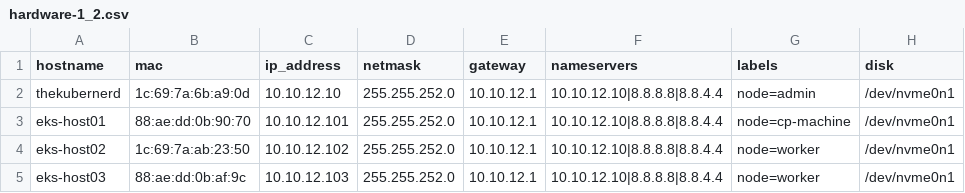
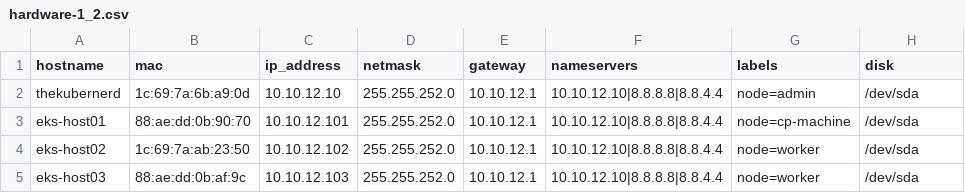
Before and after one commit to cloudxabide/kubernerdes.bak, a CSV file: Files/hardware-1_2.csv, drawn as a sheet.

Commit message:
Changing OS Disk

```diff
--- a/Files/hardware-1_2.csv
+++ b/Files/hardware-1_2.csv
@@ -1,5 +1,5 @@
 hostname,mac,ip_address,netmask,gateway,nameservers,labels,disk
-thekubernerd,1c:69:7a:6b:a9:0d,10.10.12.10,255.255.252.0,10.10.12.1,10.10.12.10|8.8.8.8|8.8.4.4,node=admin,/dev/nvme0n1
-eks-host01,88:ae:dd:0b:90:70,10.10.12.101,255.255.252.0,10.10.12.1,10.10.12.10|8.8.8.8|8.8.4.4,node=cp-machine,/dev/nvme0n1
-eks-host02,1c:69:7a:ab:23:50,10.10.12.102,255.255.252.0,10.10.12.1,10.10.12.10|8.8.8.8|8.8.4.4,node=worker,/dev/nvme0n1
-eks-host03,88:ae:dd:0b:af:9c,10.10.12.103,255.255.252.0,10.10.12.1,10.10.12.10|8.8.8.8|8.8.4.4,node=worker,/dev/nvme0n1
+thekubernerd,1c:69:7a:6b:a9:0d,10.10.12.10,255.255.252.0,10.10.12.1,10.10.12.10|8.8.8.8|8.8.4.4,node=admin,/dev/sda
+eks-host01,88:ae:dd:0b:90:70,10.10.12.101,255.255.252.0,10.10.12.1,10.10.12.10|8.8.8.8|8.8.4.4,node=cp-machine,/dev/sda
+eks-host02,1c:69:7a:ab:23:50,10.10.12.102,255.255.252.0,10.10.12.1,10.10.12.10|8.8.8.8|8.8.4.4,node=worker,/dev/sda
+eks-host03,88:ae:dd:0b:af:9c,10.10.12.103,255.255.252.0,10.10.12.1,10.10.12.10|8.8.8.8|8.8.4.4,node=worker,/dev/sda
```
Also changed, not shown: Files/hardware-3_0.csv, Files/hardware.csv, 4 other files.
